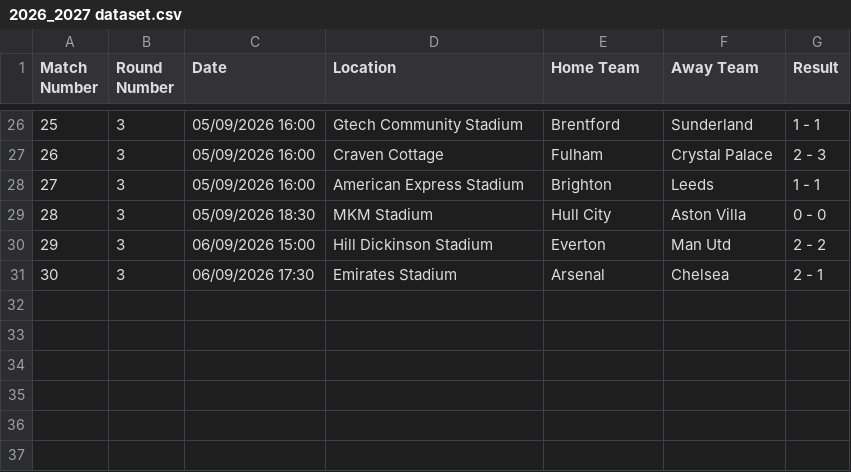
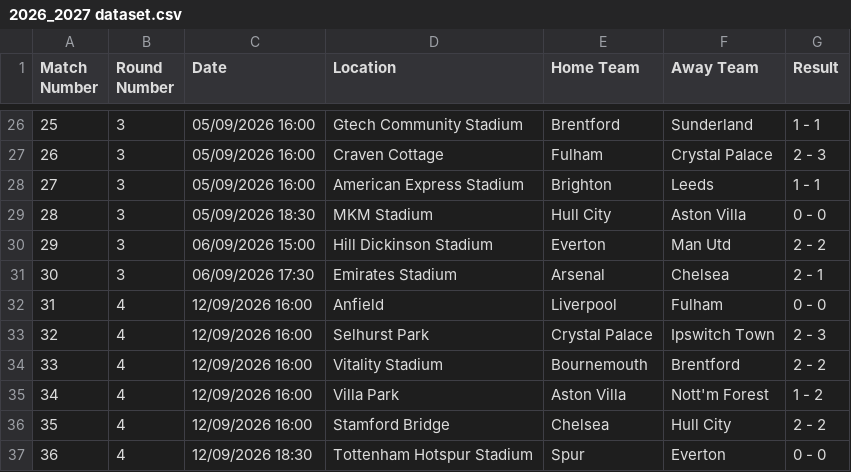
Before and after one commit to onahhh12/football_predictor, a CSV file: 2026_2027 dataset.csv, drawn as a sheet; only a part is shown, gaps mark what is left out; the diff names each change by its address in the sheet, - before the commit and + after, or states it on an @@ line.

Commit message:
Fix formatting of match results in dataset

```diff
--- a/2026_2027 dataset.csv
+++ b/2026_2027 dataset.csv
+row 32: 31 | 4 | 12/09/2026 16:00 | Anfield | Liverpool | Fulham | 0 - 0
+row 33: 32 | 4 | 12/09/2026 16:00 | Selhurst Park | Crystal Palace | Ipswitch Town | 2 - 3
+row 34: 33 | 4 | 12/09/2026 16:00 | Vitality Stadium | Bournemouth | Brentford | 2 - 2
+row 35: 34 | 4 | 12/09/2026 16:00 | Villa Park | Aston Villa | Nott'm Forest | 1 - 2
+row 36: 35 | 4 | 12/09/2026 16:00 | Stamford Bridge | Chelsea | Hull City | 2 - 2
+row 37: 36 | 4 | 12/09/2026 18:30 | Tottenham Hotspur Stadium | Spur | Everton | 0 - 0
```
